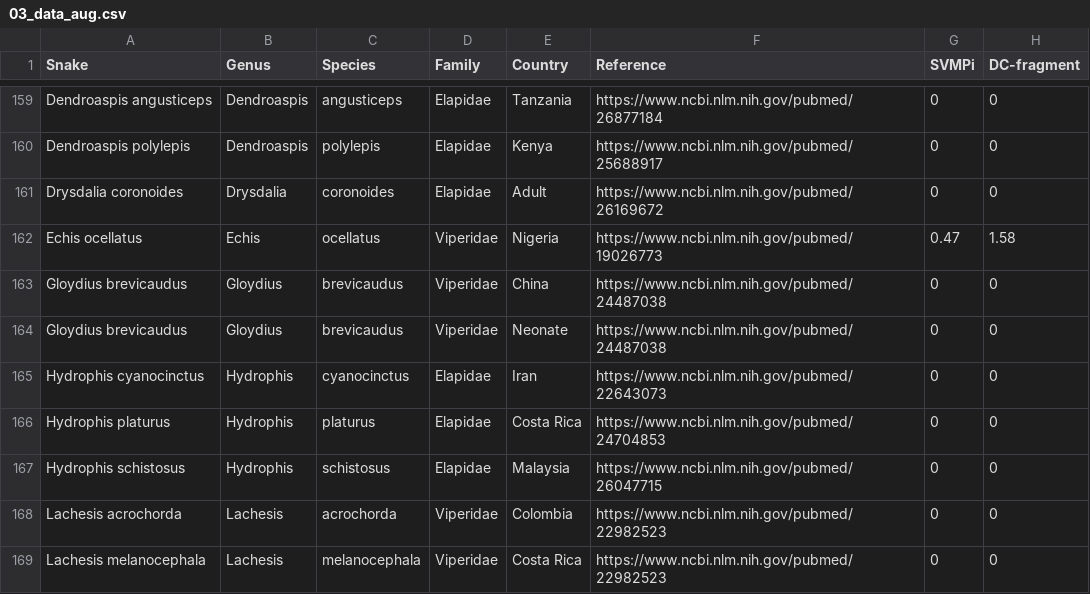
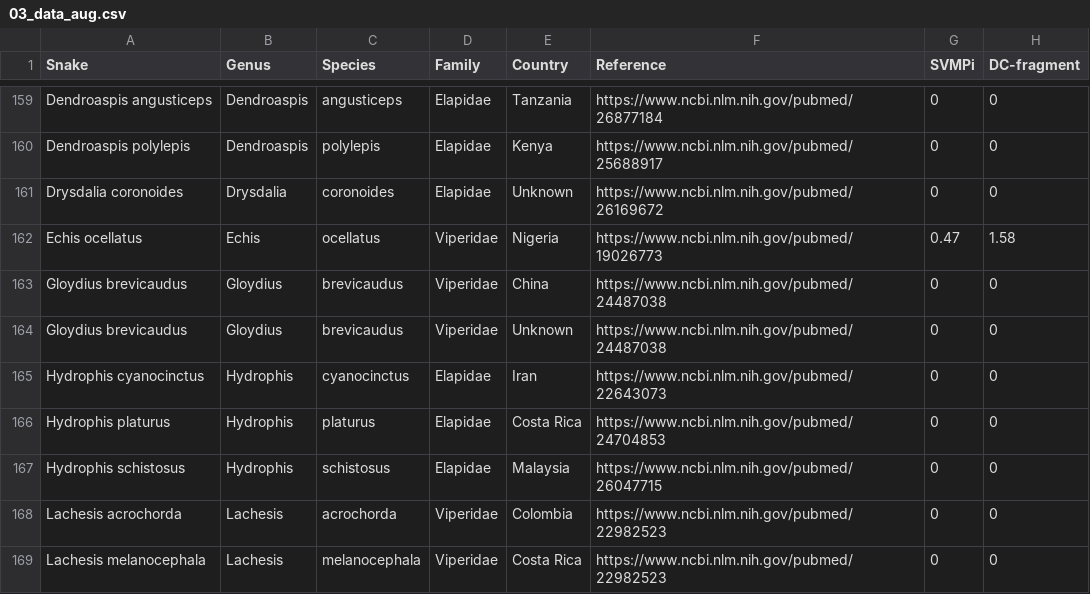
Before and after one commit to rforbiodatascience/2020_Group4, a CSV file: data/03_data_aug.csv, drawn as a sheet; only a part is shown, gaps mark what is left out; the diff names each change by its address in the sheet, - before the commit and + after, or states it on an @@ line.

```diff
--- a/data/03_data_aug.csv
+++ b/data/03_data_aug.csv
-E161 (Country): Adult
+E161 (Country): Unknown
-E164 (Country): Neonate
+E164 (Country): Unknown
```
Also changed, not shown: data/02_data_clean.csv, data/02_data_new_clean.csv, 24 other files.
